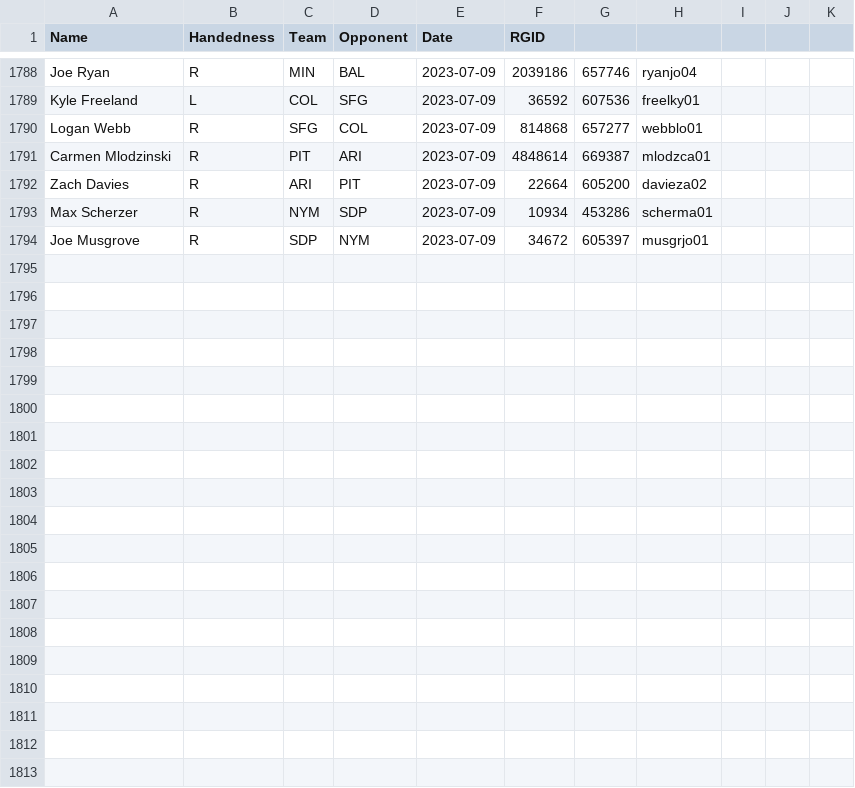
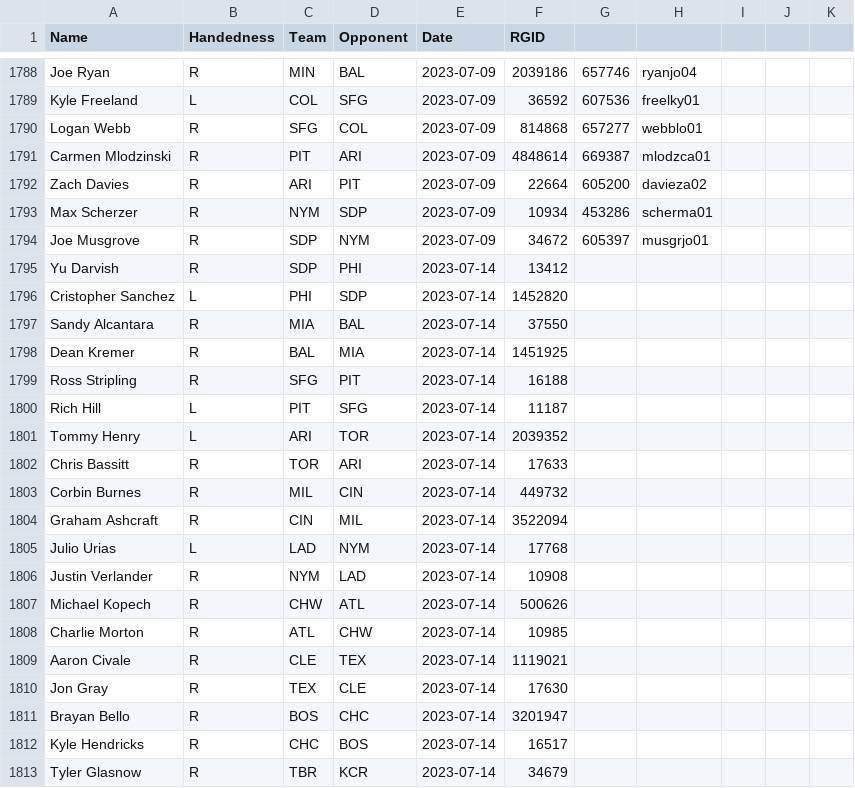
Before and after one commit to amaizehayes/sp-k-prediction-app, a CSV file: output/probable_starter_history.csv, drawn as a sheet; only a part is shown, gaps mark what is left out; the diff covers the shown part only; the diff names each change by its address in the sheet, - before the commit and + after, or states it on an @@ line.

Commit message:
Data for Thursday, July 13, 2023

```diff
--- a/output/probable_starter_history.csv
+++ b/output/probable_starter_history.csv
+row 1795: Yu Darvish | R | SDP | PHI | 2023-07-14 | 13412
+row 1796: Cristopher Sanchez | L | PHI | SDP | 2023-07-14 | 1452820
+row 1797: Sandy Alcantara | R | MIA | BAL | 2023-07-14 | 37550
+row 1798: Dean Kremer | R | BAL | MIA | 2023-07-14 | 1451925
+row 1799: Ross Stripling | R | SFG | PIT | 2023-07-14 | 16188
+row 1800: Rich Hill | L | PIT | SFG | 2023-07-14 | 11187
+row 1801: Tommy Henry | L | ARI | TOR | 2023-07-14 | 2039352
+row 1802: Chris Bassitt | R | TOR | ARI | 2023-07-14 | 17633
+row 1803: Corbin Burnes | R | MIL | CIN | 2023-07-14 | 449732
+row 1804: Graham Ashcraft | R | CIN | MIL | 2023-07-14 | 3522094
+row 1805: Julio Urias | L | LAD | NYM | 2023-07-14 | 17768
+row 1806: Justin Verlander | R | NYM | LAD | 2023-07-14 | 10908
+row 1807: Michael Kopech | R | CHW | ATL | 2023-07-14 | 500626
+row 1808: Charlie Morton | R | ATL | CHW | 2023-07-14 | 10985
+row 1809: Aaron Civale | R | CLE | TEX | 2023-07-14 | 1119021
+row 1810: Jon Gray | R | TEX | CLE | 2023-07-14 | 17630
+row 1811: Brayan Bello | R | BOS | CHC | 2023-07-14 | 3201947
+row 1812: Kyle Hendricks | R | CHC | BOS | 2023-07-14 | 16517
+row 1813: Tyler Glasnow | R | TBR | KCR | 2023-07-14 | 34679
```
Also changed, not shown: 11 added rows elsewhere in this file, spk_sim.csv, 1 other file.
